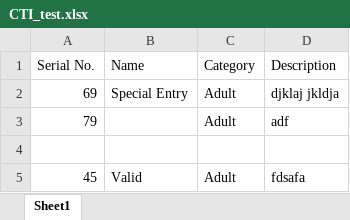
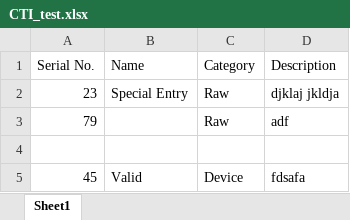
Before and after one commit to ninja-arinjay/CTI_CRUD, an Excel workbook: uploads/CTI_test.xlsx, sheet Sheet1, drawn as a sheet; values as stored, in another font and other column widths than the file's, no borders; the diff names each change by its address in the sheet, - before the commit and + after, or states it on an @@ line.

Commit message:
Fixed some typos in the excel file

```diff
--- a/uploads/CTI_test.xlsx (sheet Sheet1)
+++ b/uploads/CTI_test.xlsx (sheet Sheet1)
-A2 (Serial No.): 69
+A2 (Serial No.): 23
-C2:C3 (Category): Adult
+C2:C3 (Category): Raw
-C5 (Category): Adult
+C5 (Category): Device
```
